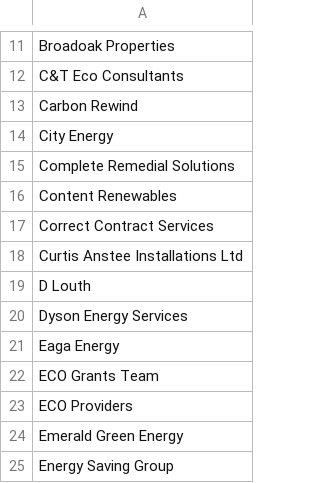
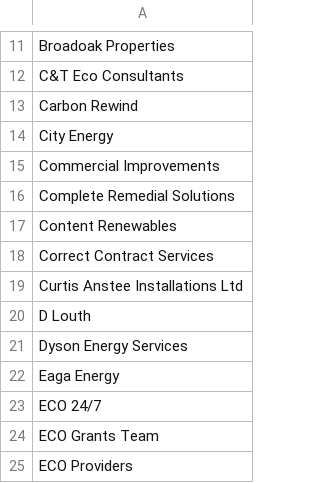
Before and after one commit to SamCardwell44/trustedinstallers, a CSV file: write_to_csv/data.csv, drawn as a sheet; only a part is shown, gaps mark what is left out; the shorter side is filled out with more unchanged rows.

```diff
--- a/write_to_csv/data.csv
+++ b/write_to_csv/data.csv
@@ -14,2 +14,3 @@
 "City Energy"
+"Commercial Improvements"
 "Complete Remedial Solutions"
@@ -21,2 +22,3 @@
 "Eaga Energy"
+"ECO 24/7"
 "ECO Grants Team"
```
